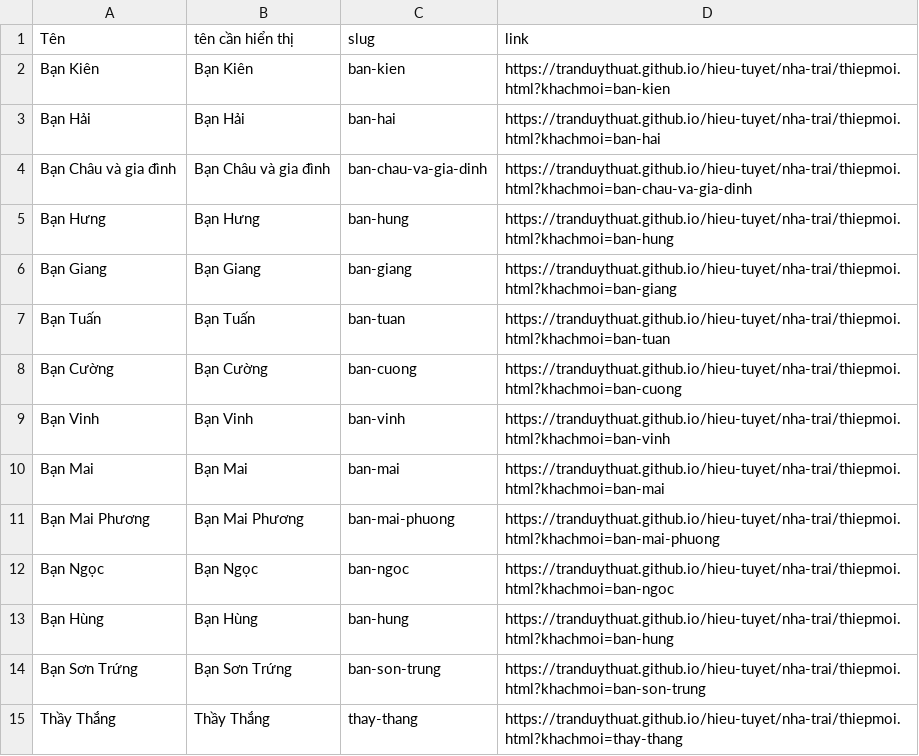
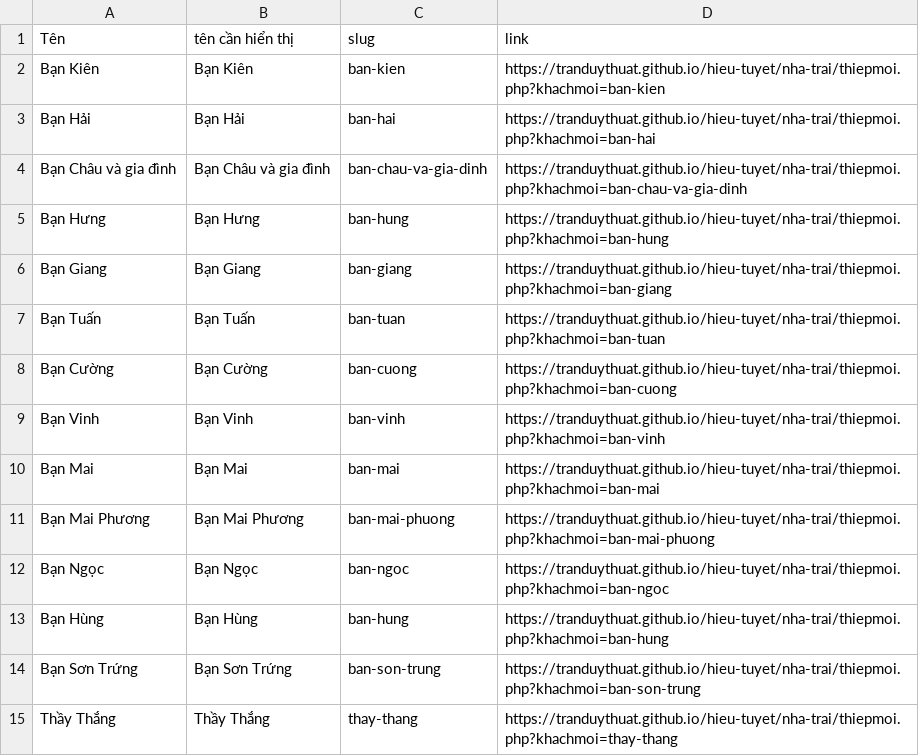
Before and after one commit to tranduythuat/hieu-tuyet, a CSV file: data/nhatrai_output.csv, drawn as a sheet; only a part is shown; the diff covers the shown part only.

```diff
--- a/data/nhatrai_output.csv
+++ b/data/nhatrai_output.csv
@@ -1,15 +1,15 @@
 Tên,tên cần hiển thị,slug,link
-Bạn Kiên,Bạn Kiên,ban-kien,https://tranduythuat.github.io/hieu-tuyet/nha-trai/thiepmoi.html?khachmoi=ban-kien
-Bạn Hải,Bạn Hải,ban-hai,https://tranduythuat.github.io/hieu-tuyet/nha-trai/thiepmoi.html?khachmoi=ban-hai
-Bạn Châu và gia đình,Bạn Châu và gia đình,ban-chau-va-gia-dinh,https://tranduythuat.github.io/hieu-tuyet/nha-trai/thiepmoi.html?khachmoi=ban-chau-va-gia-dinh
-Bạn Hưng,Bạn Hưng,ban-hung,https://tranduythuat.github.io/hieu-tuyet/nha-trai/thiepmoi.html?khachmoi=ban-hung
-Bạn Giang,Bạn Giang,ban-giang,https://tranduythuat.github.io/hieu-tuyet/nha-trai/thiepmoi.html?khachmoi=ban-giang
-Bạn Tuấn ,Bạn Tuấn ,ban-tuan,https://tranduythuat.github.io/hieu-tuyet/nha-trai/thiepmoi.html?khachmoi=ban-tuan
-Bạn Cường,Bạn Cường,ban-cuong,https://tranduythuat.github.io/hieu-tuyet/nha-trai/thiepmoi.html?khachmoi=ban-cuong
-Bạn Vinh,Bạn Vinh,ban-vinh,https://tranduythuat.github.io/hieu-tuyet/nha-trai/thiepmoi.html?khachmoi=ban-vinh
-Bạn Mai,Bạn Mai,ban-mai,https://tranduythuat.github.io/hieu-tuyet/nha-trai/thiepmoi.html?khachmoi=ban-mai
-Bạn Mai Phương,Bạn Mai Phương,ban-mai-phuong,https://tranduythuat.github.io/hieu-tuyet/nha-trai/thiepmoi.html?khachmoi=ban-mai-phuong
-Bạn Ngọc,Bạn Ngọc,ban-ngoc,https://tranduythuat.github.io/hieu-tuyet/nha-trai/thiepmoi.html?khachmoi=ban-ngoc
-Bạn Hùng,Bạn Hùng,ban-hung,https://tranduythuat.github.io/hieu-tuyet/nha-trai/thiepmoi.html?khachmoi=ban-hung
-Bạn Sơn Trứng,Bạn Sơn Trứng,ban-son-trung,https://tranduythuat.github.io/hieu-tuyet/nha-trai/thiepmoi.html?khachmoi=ban-son-trung
-Thầy Thắng,Thầy Thắng,thay-thang,https://tranduythuat.github.io/hieu-tuyet/nha-trai/thiepmoi.html?khachmoi=thay-thang
+Bạn Kiên,Bạn Kiên,ban-kien,https://tranduythuat.github.io/hieu-tuyet/nha-trai/thiepmoi.php?khachmoi=ban-kien
+Bạn Hải,Bạn Hải,ban-hai,https://tranduythuat.github.io/hieu-tuyet/nha-trai/thiepmoi.php?khachmoi=ban-hai
+Bạn Châu và gia đình,Bạn Châu và gia đình,ban-chau-va-gia-dinh,https://tranduythuat.github.io/hieu-tuyet/nha-trai/thiepmoi.php?khachmoi=ban-chau-va-gia-dinh
+Bạn Hưng,Bạn Hưng,ban-hung,https://tranduythuat.github.io/hieu-tuyet/nha-trai/thiepmoi.php?khachmoi=ban-hung
+Bạn Giang,Bạn Giang,ban-giang,https://tranduythuat.github.io/hieu-tuyet/nha-trai/thiepmoi.php?khachmoi=ban-giang
+Bạn Tuấn ,Bạn Tuấn ,ban-tuan,https://tranduythuat.github.io/hieu-tuyet/nha-trai/thiepmoi.php?khachmoi=ban-tuan
+Bạn Cường,Bạn Cường,ban-cuong,https://tranduythuat.github.io/hieu-tuyet/nha-trai/thiepmoi.php?khachmoi=ban-cuong
+Bạn Vinh,Bạn Vinh,ban-vinh,https://tranduythuat.github.io/hieu-tuyet/nha-trai/thiepmoi.php?khachmoi=ban-vinh
+Bạn Mai,Bạn Mai,ban-mai,https://tranduythuat.github.io/hieu-tuyet/nha-trai/thiepmoi.php?khachmoi=ban-mai
+Bạn Mai Phương,Bạn Mai Phương,ban-mai-phuong,https://tranduythuat.github.io/hieu-tuyet/nha-trai/thiepmoi.php?khachmoi=ban-mai-phuong
+Bạn Ngọc,Bạn Ngọc,ban-ngoc,https://tranduythuat.github.io/hieu-tuyet/nha-trai/thiepmoi.php?khachmoi=ban-ngoc
+Bạn Hùng,Bạn Hùng,ban-hung,https://tranduythuat.github.io/hieu-tuyet/nha-trai/thiepmoi.php?khachmoi=ban-hung
+Bạn Sơn Trứng,Bạn Sơn Trứng,ban-son-trung,https://tranduythuat.github.io/hieu-tuyet/nha-trai/thiepmoi.php?khachmoi=ban-son-trung
+Thầy Thắng,Thầy Thắng,thay-thang,https://tranduythuat.github.io/hieu-tuyet/nha-trai/thiepmoi.php?khachmoi=thay-thang
```
Also changed, not shown: 10 added rows, 10 removed rows and 45 edited cells elsewhere in this file, 1 other file.
